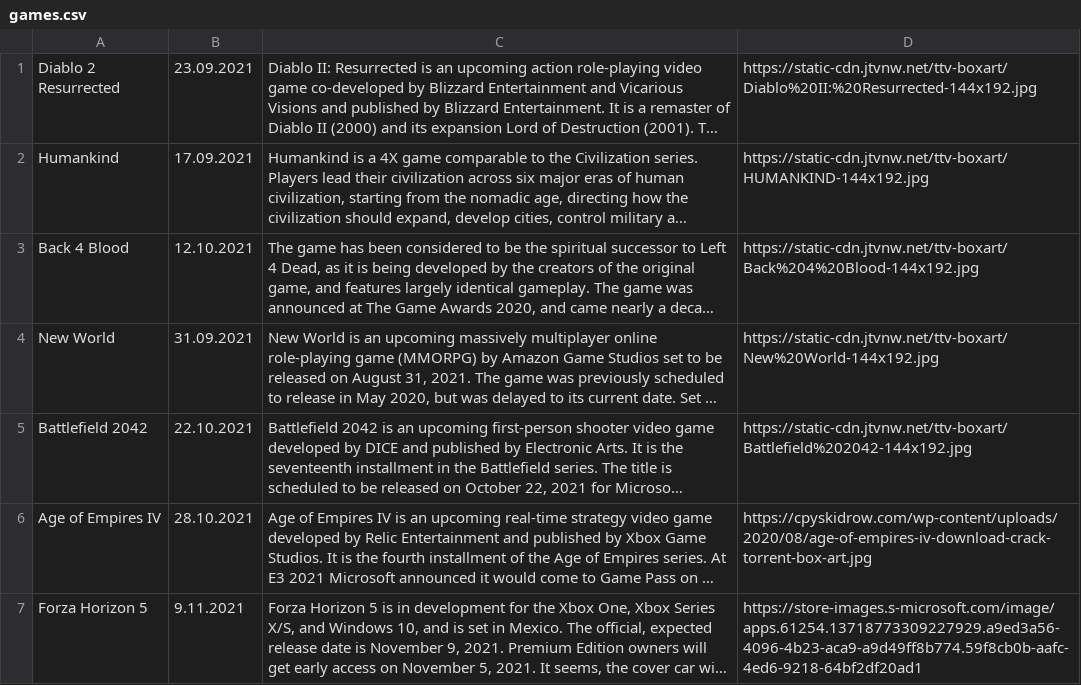
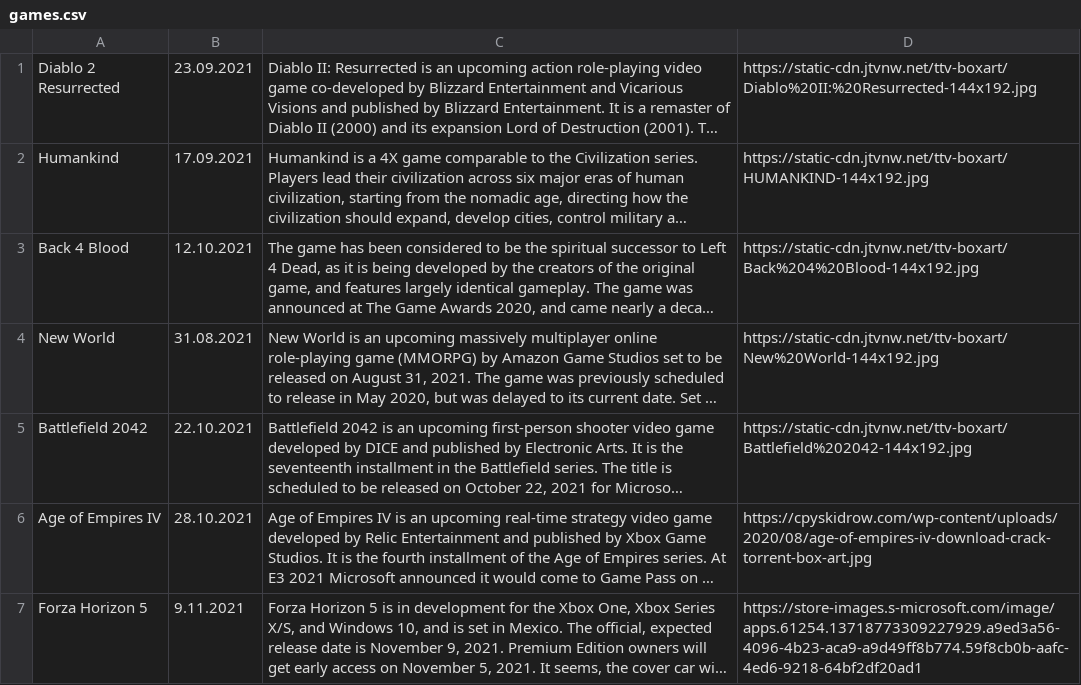
Before and after one commit to CptShooter/Timeline, a CSV file: data/games.csv, drawn as a sheet; only a part is shown; long unchanged cells end in …; the diff names each change by its address in the sheet, - before the commit and + after, or states it on an @@ line.

Commit message:
new world hotfix date

```diff
--- a/data/games.csv
+++ b/data/games.csv
-B4: 31.09.2021
+B4: 31.08.2021
```
